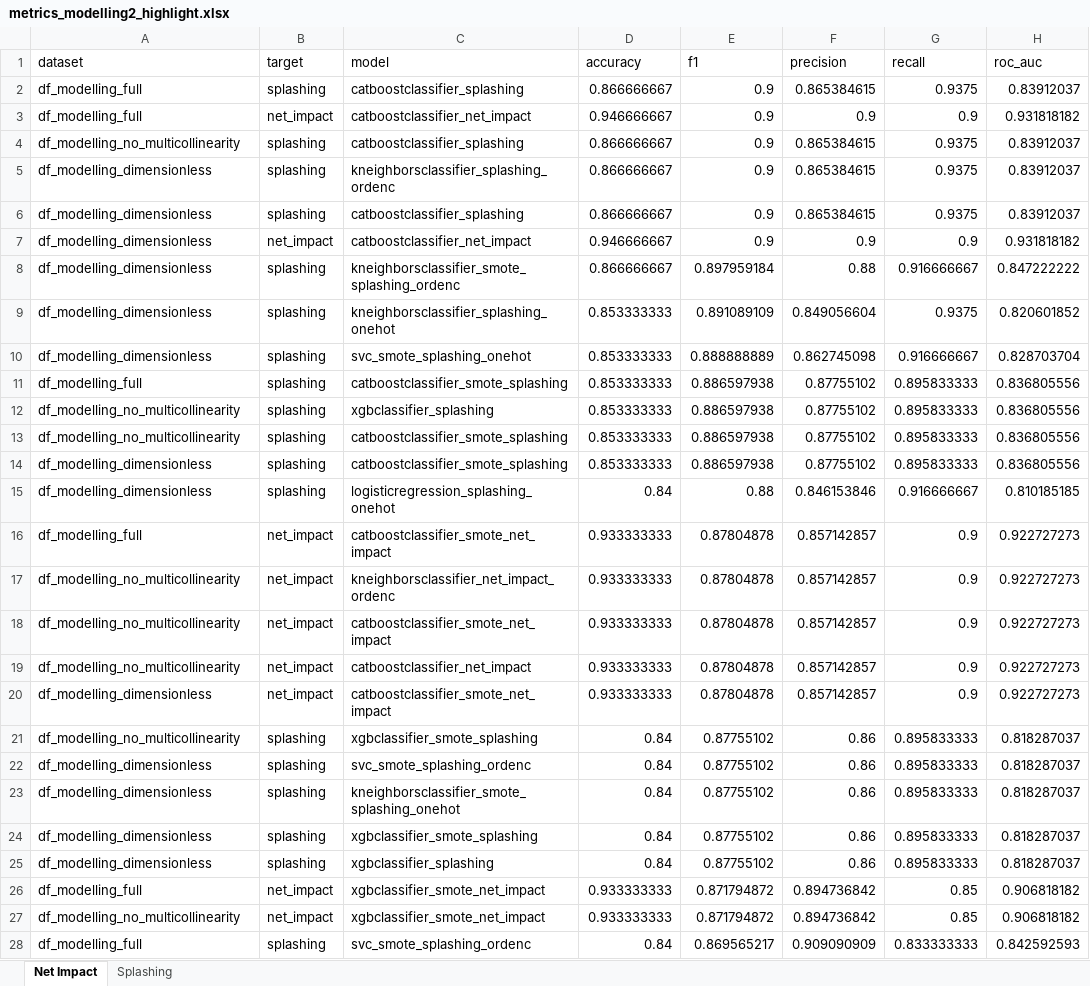
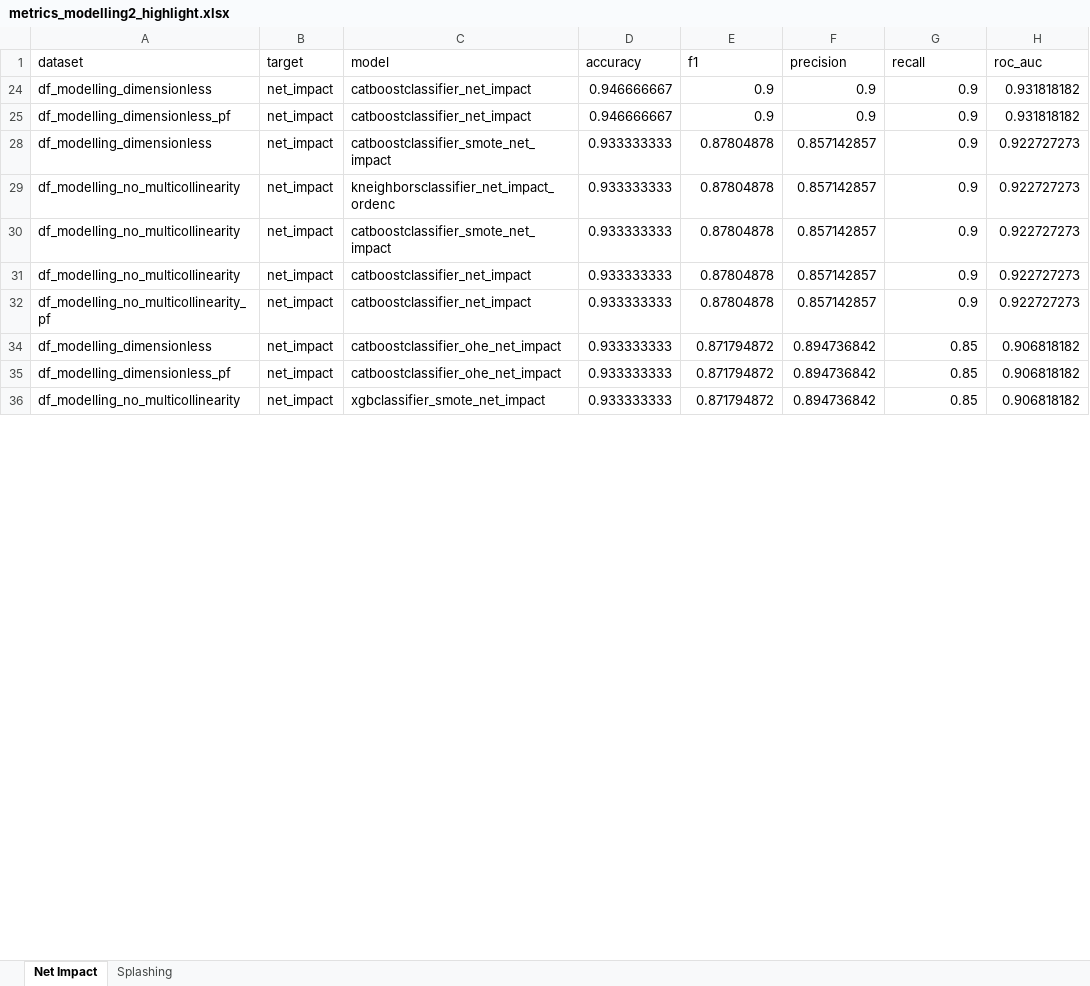
Before and after one commit to mvulf/drop-wall-impact-ml-prediction, an Excel workbook: results/metrics_modelling2_highlight.xlsx, sheet Net Impact, drawn as a sheet; only a part is shown; values as stored, in another font and other column widths than the file's, no cell formats; removed rows and columns are numbered as before the commit, all else as after; the diff covers the shown part only; the diff names each change by its address in the sheet, - before the commit and + after, or states it on an @@ line.

Commit message:
[ADD] Models highlights

```diff
--- a/results/metrics_modelling2_highlight.xlsx (sheet Net Impact)
+++ b/results/metrics_modelling2_highlight.xlsx (sheet Net Impact)
@@ row 2 hidden: df_modelling_full | splashing | catboostclassifier_splashing | 0.866666667 | 0.9 | 0.865384615 | 0.9375 | 0.83912037 @@
@@ row 3 hidden: df_modelling_full | net_impact | catboostclassifier_net_impact | 0.946666667 | 0.9 | 0.9 | 0.9 | 0.931818182 @@
@@ row 4 hidden: df_modelling_no_multicollinearity | splashing | catboostclassifier_splashing | 0.866666667 | 0.9 | 0.865384615 | 0.9375 | 0.83912037 @@
@@ row 5 hidden: df_modelling_dimensionless | splashing | kneighborsclassifier_splashing_ordenc | 0.866666667 | 0.9 | 0.865384615 | 0.9375 | 0.83912037 @@
@@ row 6 hidden: df_modelling_dimensionless | splashing | catboostclassifier_splashing | 0.866666667 | 0.9 | 0.865384615 | 0.9375 | 0.83912037 @@
@@ row 8 hidden: df_modelling_dimensionless | splashing | kneighborsclassifier_smote_splashing_ordenc | 0.866666667 | 0.897959184 | 0.88 | 0.916666667 | 0.847222222 @@
@@ row 9 hidden: df_modelling_dimensionless | splashing | kneighborsclassifier_splashing_onehot | 0.853333333 | 0.891089109 | 0.849056604 | 0.9375 | 0.820601852 @@
@@ row 10 hidden: df_modelling_dimensionless | splashing | svc_smote_splashing_onehot | 0.853333333 | 0.888888889 | 0.862745098 | 0.916666667 | 0.828703704 @@
@@ row 11 hidden: df_modelling_full | splashing | catboostclassifier_smote_splashing | 0.853333333 | 0.886597938 | 0.87755102 | 0.895833333 | 0.836805556 @@
@@ row 12 hidden: df_modelling_no_multicollinearity | splashing | xgbclassifier_splashing | 0.853333333 | 0.886597938 | 0.87755102 | 0.895833333 | 0.836805556 @@
@@ row 13 hidden: df_modelling_no_multicollinearity | splashing | catboostclassifier_smote_splashing | 0.853333333 | 0.886597938 | 0.87755102 | 0.895833333 | 0.836805556 @@
@@ row 14 hidden: df_modelling_dimensionless | splashing | catboostclassifier_smote_splashing | 0.853333333 | 0.886597938 | 0.87755102 | 0.895833333 | 0.836805556 @@
@@ row 15 hidden: df_modelling_dimensionless | splashing | logisticregression_splashing_onehot | 0.84 | 0.88 | 0.846153846 | 0.916666667 | 0.810185185 @@
+row 25: df_modelling_dimensionless_pf | net_impact | catboostclassifier_net_impact | 0.946666667 | 0.9 | 0.9 | 0.9 | 0.931818182
-A28 (dataset): df_modelling_full
+A28 (dataset): df_modelling_dimensionless
-A32 (dataset): df_modelling_dimensionless
+A32 (dataset): df_modelling_no_multicollinearity_pf
-C32 (model): catboostclassifier_smote_net_impact
+C32 (model): catboostclassifier_net_impact
@@ row 21 hidden: df_modelling_no_multicollinearity | splashing | xgbclassifier_smote_splashing | 0.84 | 0.87755102 | 0.86 | 0.895833333 | 0.818287037 @@
@@ row 22 hidden: df_modelling_dimensionless | splashing | svc_smote_splashing_ordenc | 0.84 | 0.87755102 | 0.86 | 0.895833333 | 0.818287037 @@
@@ row 23 hidden: df_modelling_dimensionless | splashing | kneighborsclassifier_smote_splashing_onehot | 0.84 | 0.87755102 | 0.86 | 0.895833333 | 0.818287037 @@
@@ row 24 hidden: df_modelling_dimensionless | splashing | xgbclassifier_smote_splashing | 0.84 | 0.87755102 | 0.86 | 0.895833333 | 0.818287037 @@
@@ row 25 hidden: df_modelling_dimensionless | splashing | xgbclassifier_splashing | 0.84 | 0.87755102 | 0.86 | 0.895833333 | 0.818287037 @@
+row 34: df_modelling_dimensionless | net_impact | catboostclassifier_ohe_net_impact | 0.933333333 | 0.871794872 | 0.894736842 | 0.85 | 0.906818182
-A35 (dataset): df_modelling_full
+A35 (dataset): df_modelling_dimensionless_pf
-C35 (model): xgbclassifier_smote_net_impact
+C35 (model): catboostclassifier_ohe_net_impact
@@ row 28 hidden: df_modelling_full | splashing | svc_smote_splashing_ordenc | 0.84 | 0.869565217 | 0.909090909 | 0.833333333 | 0.842592593 @@
```
Also changed, not shown: 40 added rows, 3 moved rows, 39 hidden or unhidden rows and 7 edited cells elsewhere in this sheet, sheet Splashing, cell formats, hidden cells, 1 other file.
